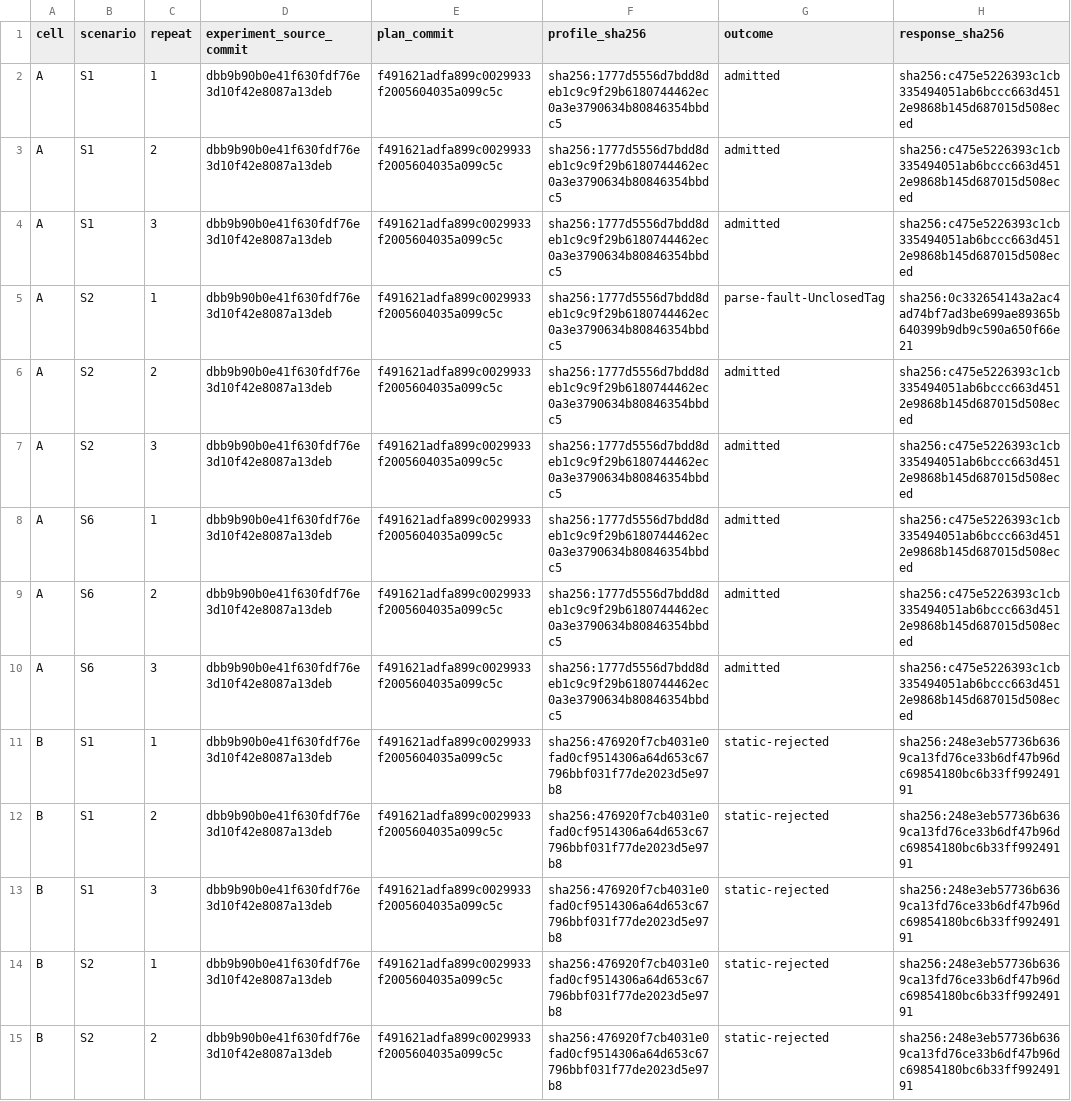
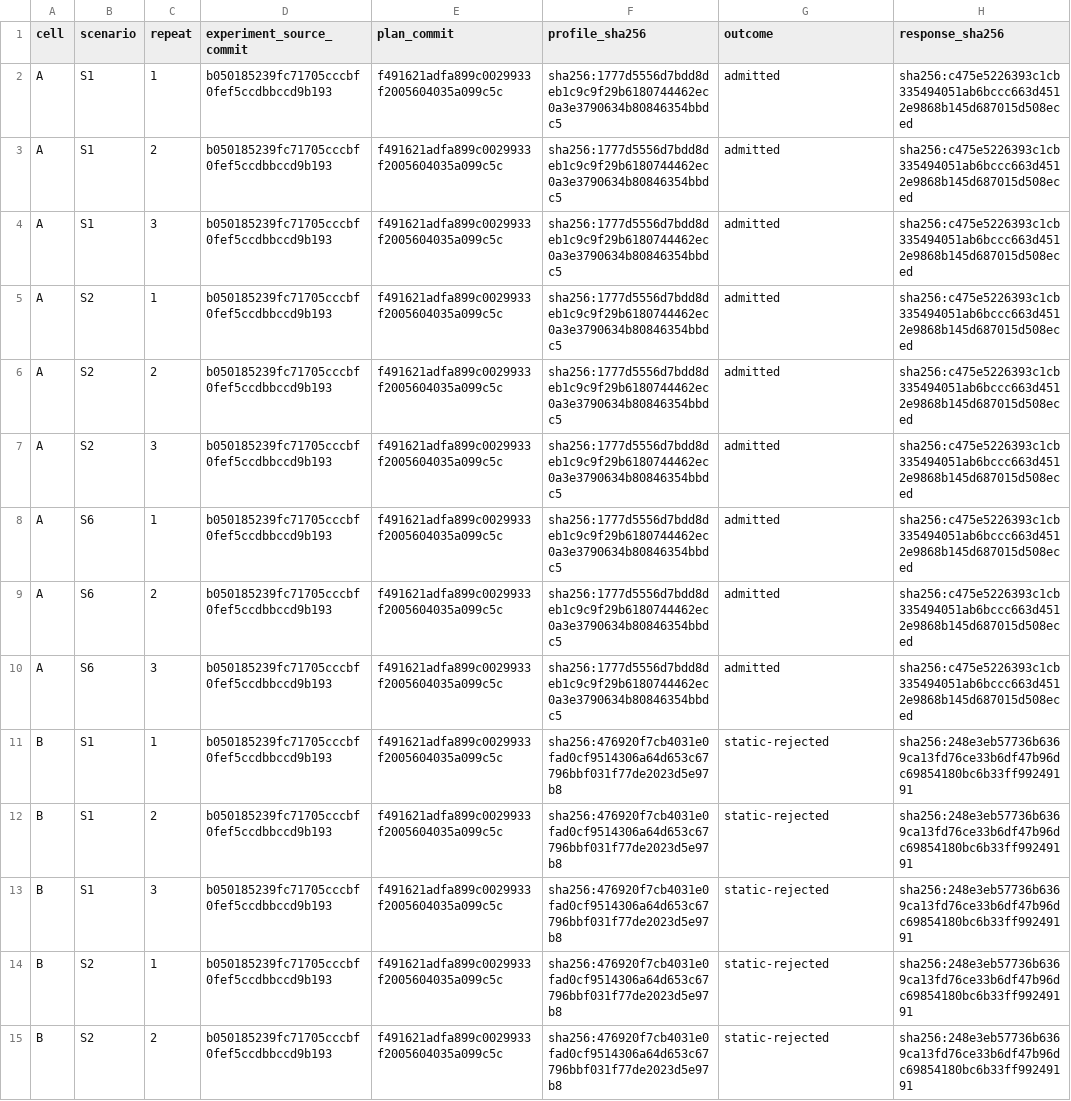
Before and after one commit to lkjsxc/lkjagent, a TSV file: evaluation/evidence/b050185239fc71705cccbf0fef5ccdbbccd9b193/experiment-outcomes.tsv, drawn as a sheet; only a part is shown; the diff covers the shown part only; the diff names each change by its address in the sheet, - before the commit and + after, or states it on an @@ line.

Commit message:
Align terminal progress evidence
Tested: configured current-plan experiment at source b050185239fc71705cccbf0fef5ccdbbccd9b193 completed 156 rows with 69 configured calls and 20 of 24 Cell K admissions

Tested: CARGO_TARGET_DIR=/tmp/lkjagent-target-final-source2 TMPDIR=/tmp/lkjagent-final-source2-tmp CARGO_INCREMENTAL=0 cargo test --locked --workspace

Tested: CARGO_TARGET_DIR=/tmp/lkjagent-target-final-source2 TMPDIR=/tmp/lkjagent-final-source2-tmp CARGO_INCREMENTAL=0 cargo clippy --locked --workspace --all-targets -- -D warnings

Tested: CARGO_TARGET_DIR=/tmp/lkjagent-target-final-source2 TMPDIR=/tmp/lkjagent-final-source2-tmp CARGO_INCREMENTAL=0 cargo run --locked -p lkjagent-xtask -- check-docs

Tested: CARGO_TARGET_DIR=/tmp/lkjagent-target-final-source2 TMPDIR=/tmp/lkjagent-final-source2-tmp CARGO_INCREMENTAL=0 cargo run --locked -p lkjagent-xtask -- check-lines

Tested: CARGO_TARGET_DIR=/tmp/lkjagent-target-final-source2 TMPDIR=/tmp/lkjagent-final-source2-tmp CARGO_INCREMENTAL=0 cargo run --locked -p lkjagent-xtask -- check-files

Tested: CARGO_TARGET_DIR=/tmp/lkjagent-target-final-source2 TMPDIR=/tmp/lkjagent-final-source2-tmp CARGO_INCREMENTAL=0 cargo run --locked -p lkjagent-xtask -- check-style

Tested: CARGO_TARGET_DIR=/tmp/lkjagent-target-final-source2 TMPDIR=/tmp/lkjagent-final-source2-tmp CARGO_INCREMENTAL=0 cargo run --locked -p lkjagent-xtask -- gate docs-authority

Tested: CARGO_TARGET_DIR=/tmp/lkjagent-target-final-source2 TMPDIR=/tmp/lkjagent-final-source2-tmp CARGO_INCREMENTAL=0 cargo run --locked -p lkjagent-xtask -- gate evaluation-harness

Tested: git diff --check

Not-tested: frozen campaigns at this source, Docker Compose, command receipts, final acceptance, independent review, and native doctor were not run

```diff
--- a/evaluation/evidence/b050185239fc71705cccbf0fef5ccdbbccd9b193/experiment-outcomes.tsv
+++ b/evaluation/evidence/b050185239fc71705cccbf0fef5ccdbbccd9b193/experiment-outcomes.tsv
-D2:D15 (experiment_source_commit): dbb9b90b0e41f630fdf76e3d10f42e8087a13deb
+D2:D15 (experiment_source_commit): b050185239fc71705cccbf0fef5ccdbbccd9b193
-G5 (outcome): parse-fault-UnclosedTag
+G5 (outcome): admitted
-H5 (response_sha256): sha256:0c332654143a2ac4ad74bf7ad3be699ae89365b640399b9db9c590a650f66e21
+H5 (response_sha256): sha256:c475e5226393c1cb335494051ab6bccc663d4512e9868b145d687015d508eced
```
Also changed, not shown: 184 edited cells elsewhere in this file, 2 other files.
